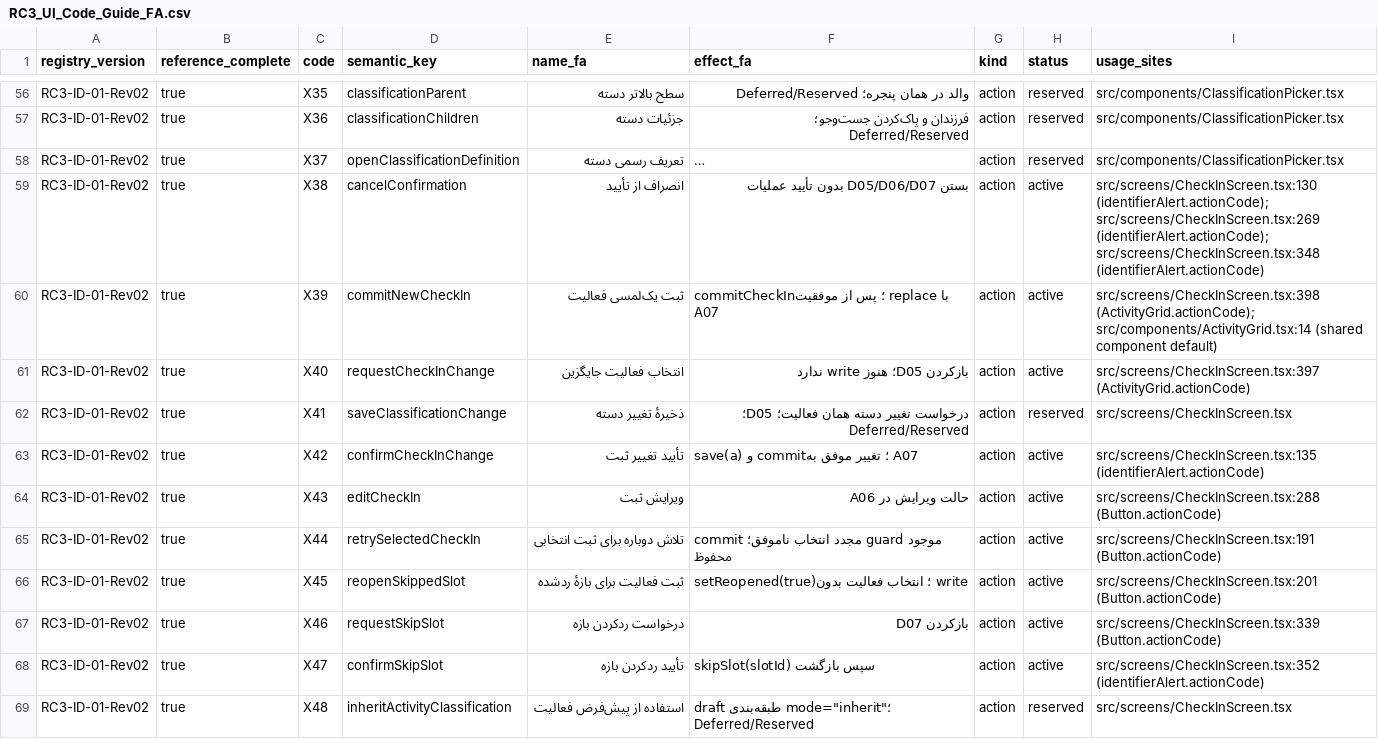
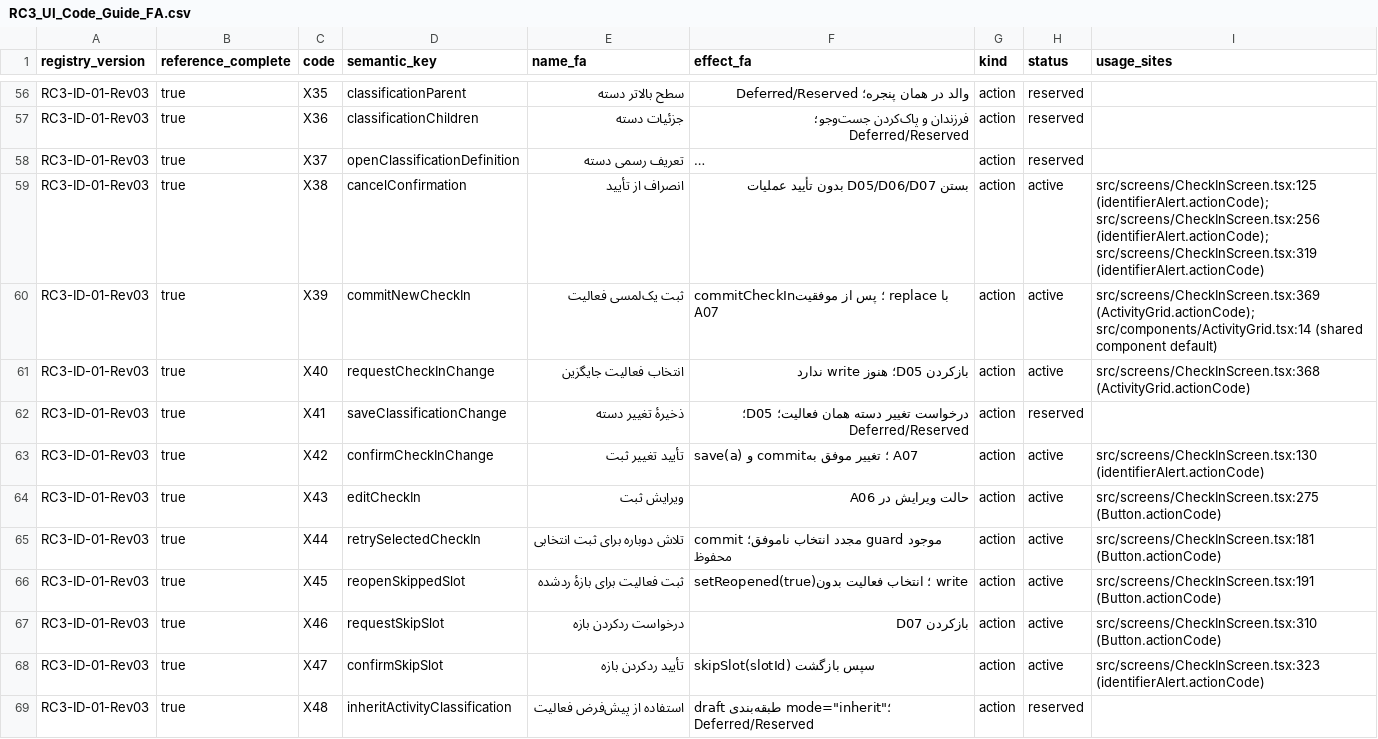
Before and after one commit to foraiir1984-netizen/Time-80, a CSV file: docs/v0.3/RC3_UI_Code_Guide_FA.csv, drawn as a sheet; only a part is shown, gaps mark what is left out; long unchanged cells end in …; the diff covers the shown part only; the diff names each change by its address in the sheet, - before the commit and + after, or states it on an @@ line.

Commit message:
Hide ICATUS UI while preserving classification snapshots and policies

```diff
--- a/docs/v0.3/RC3_UI_Code_Guide_FA.csv
+++ b/docs/v0.3/RC3_UI_Code_Guide_FA.csv
-A56:A69 (registry_version): RC3-ID-01-Rev02
+A56:A69 (registry_version): RC3-ID-01-Rev03
-I56:I58 (usage_sites): src/components/ClassificationPicker.tsx
+I56:I58 (usage_sites): (empty)
-I59 (usage_sites): src/screens/CheckInScreen.tsx:130 (identifierAlert.actionCode); src/screens/CheckInScreen.tsx:269 (identifierAlert.actionCode); src/screens/CheckInScreen.tsx:348 (identifierAlert.actionCode)
+I59 (usage_sites): src/screens/CheckInScreen.tsx:125 (identifierAlert.actionCode); src/screens/CheckInScreen.tsx:256 (identifierAlert.actionCode); src/screens/CheckInScreen.tsx:319 (identifierAlert.actionCode)
-I60 (usage_sites): src/screens/CheckInScreen.tsx:398 (ActivityGrid.actionCode); src/components/ActivityGrid.tsx:14…
+I60 (usage_sites): src/screens/CheckInScreen.tsx:369 (ActivityGrid.actionCode); src/components/ActivityGrid.tsx:14…
-I61 (usage_sites): src/screens/CheckInScreen.tsx:397 (ActivityGrid.actionCode)
+I61 (usage_sites): src/screens/CheckInScreen.tsx:368 (ActivityGrid.actionCode)
-I62 (usage_sites): src/screens/CheckInScreen.tsx
+I62 (usage_sites): (empty)
-I63 (usage_sites): src/screens/CheckInScreen.tsx:135 (identifierAlert.actionCode)
+I63 (usage_sites): src/screens/CheckInScreen.tsx:130 (identifierAlert.actionCode)
-I64 (usage_sites): src/screens/CheckInScreen.tsx:288 (Button.actionCode)
+I64 (usage_sites): src/screens/CheckInScreen.tsx:275 (Button.actionCode)
-I65 (usage_sites): src/screens/CheckInScreen.tsx:191 (Button.actionCode)
+I65 (usage_sites): src/screens/CheckInScreen.tsx:181 (Button.actionCode)
-I66 (usage_sites): src/screens/CheckInScreen.tsx:201 (Button.actionCode)
+I66 (usage_sites): src/screens/CheckInScreen.tsx:191 (Button.actionCode)
-I67 (usage_sites): src/screens/CheckInScreen.tsx:339 (Button.actionCode)
+I67 (usage_sites): src/screens/CheckInScreen.tsx:310 (Button.actionCode)
-I68 (usage_sites): src/screens/CheckInScreen.tsx:352 (identifierAlert.actionCode)
+I68 (usage_sites): src/screens/CheckInScreen.tsx:323 (identifierAlert.actionCode)
-I69 (usage_sites): src/screens/CheckInScreen.tsx
+I69 (usage_sites): (empty)
```
Also changed, not shown: 128 edited cells elsewhere in this file, 13 other files.
